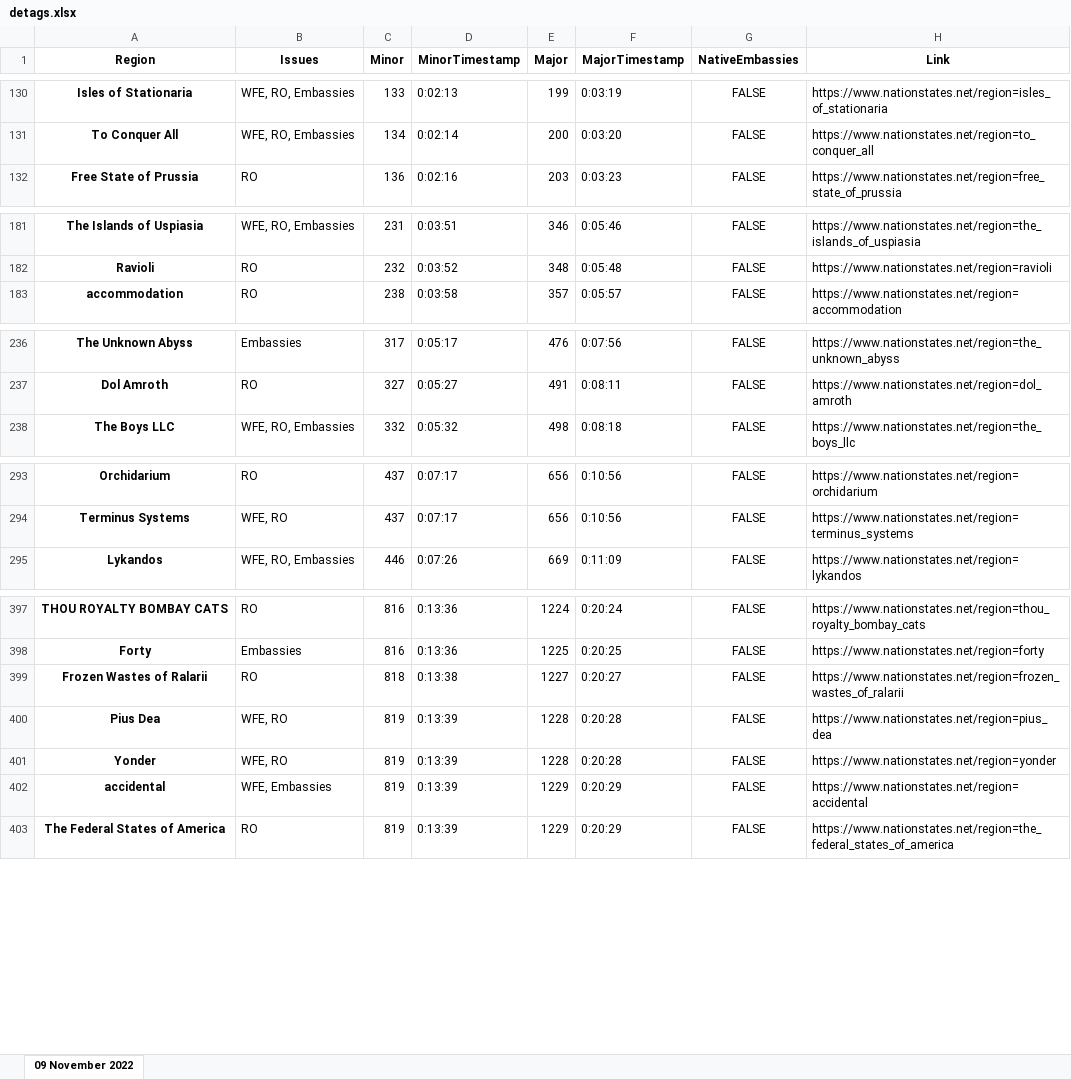
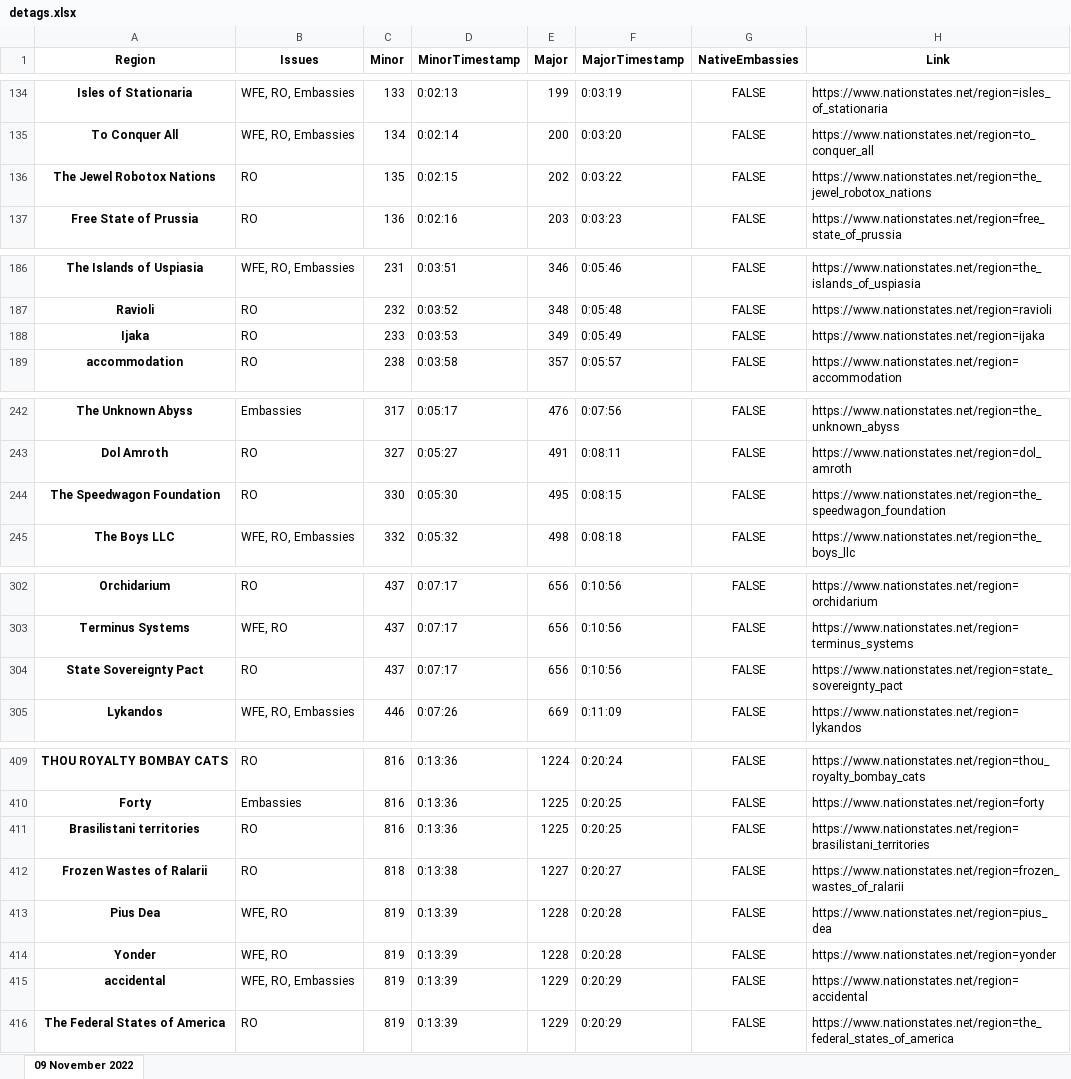
Before and after one commit to esfalsa/puree, an Excel workbook: data/detags.xlsx, sheet 09 November 2022, drawn as a sheet; only a part is shown, gaps mark what is left out; values as stored, in another font and other column widths than the file's, no borders; addresses are those after the commit; the diff covers the shown part only; the diff names each change by its address in the sheet, - before the commit and + after, or states it on an @@ line.

```diff
--- a/data/detags.xlsx (sheet 09 November 2022)
+++ b/data/detags.xlsx (sheet 09 November 2022)
+row 136: The Jewel Robotox Nations | RO | 135 | 0:02:15 | 202 | 0:03:22 | FALSE | https://www.nationstates.net/region=the_jewel_robotox_nations
+row 188: Ijaka | RO | 233 | 0:03:53 | 349 | 0:05:49 | FALSE | https://www.nationstates.net/region=ijaka
+row 244: The Speedwagon Foundation | RO | 330 | 0:05:30 | 495 | 0:08:15 | FALSE | https://www.nationstates.net/region=the_speedwagon_foundation
+row 304: State Sovereignty Pact | RO | 437 | 0:07:17 | 656 | 0:10:56 | FALSE | https://www.nationstates.net/region=state_sovereignty_pact
+row 411: Brasilistani territories | RO | 816 | 0:13:36 | 1225 | 0:20:25 | FALSE | https://www.nationstates.net/region=brasilistani_territories
-B415 (Issues): WFE, Embassies
+B415 (Issues): WFE, RO, Embassies
```
Also changed, not shown: 22 added rows and 4 edited cells elsewhere in this sheet, 5 other files.
